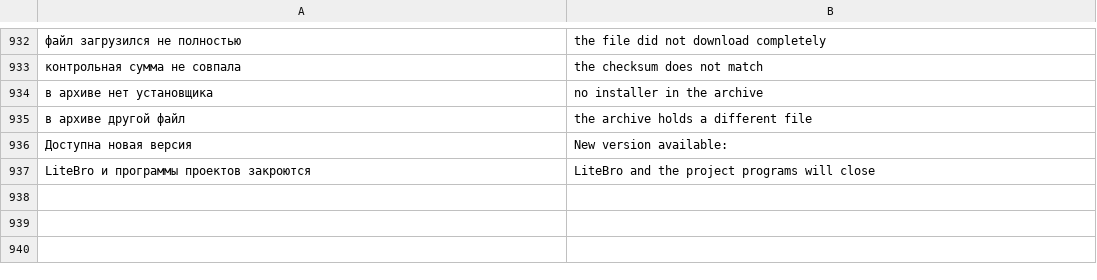
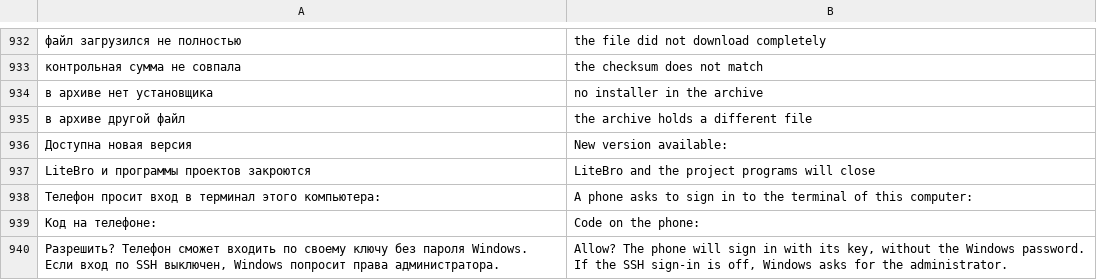
Before and after one commit to ronanime-arch/LiteBro, a TSV file: src/Browser/en.tsv, drawn as a sheet; only a part is shown, gaps mark what is left out; the diff names each change by its address in the sheet, - before the commit and + after, or states it on an @@ line.

```diff
--- a/src/Browser/en.tsv
+++ b/src/Browser/en.tsv
+row 938: Телефон просит вход в терминал этого компьютера: | A phone asks to sign in to the terminal of this computer:
+row 939: Код на телефоне: | Code on the phone:
+row 940: Разрешить? Телефон сможет входить по своему ключу без пароля Windows. Если вход по SSH выключен, Windows попросит права администратора. | Allow? The phone will sign in with its key, without the Windows password. If the SSH sign-in is off, Windows asks for the administrator.
```
Also changed, not shown: 11 other files.
